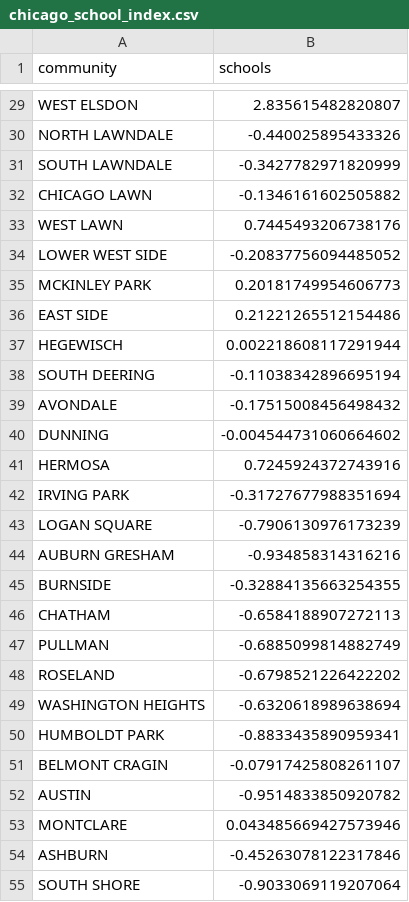
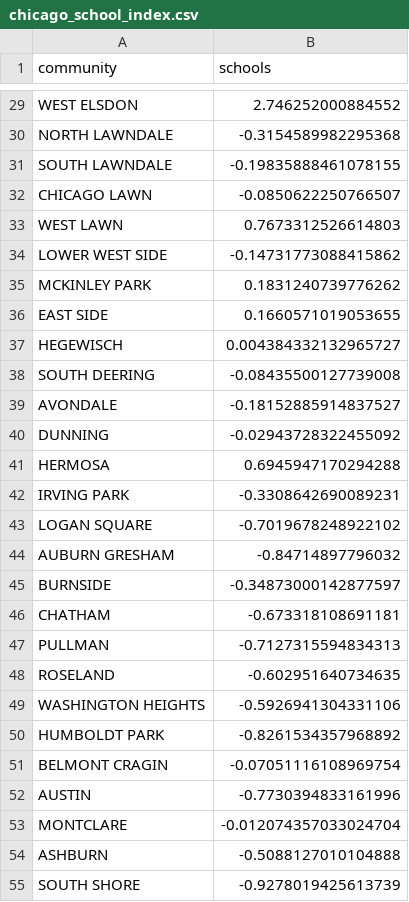
Before and after one commit to Crains-Chicago/where-to-buy, a CSV file: data/chicago_school_index.csv, drawn as a sheet; only a part is shown, gaps mark what is left out; the diff covers the shown part only; the diff names each change by its address in the sheet, - before the commit and + after, or states it on an @@ line.

Commit message:
Throw out class sizes for schools

```diff
--- a/data/chicago_school_index.csv
+++ b/data/chicago_school_index.csv
-B29 (schools): 2.835615482820807
+B29 (schools): 2.746252000884552
-B30 (schools): -0.440025895433326
+B30 (schools): -0.3154589982295368
-B31 (schools): -0.3427782971820999
+B31 (schools): -0.19835888461078155
-B32 (schools): -0.1346161602505882
+B32 (schools): -0.0850622250766507
-B33 (schools): 0.7445493206738176
+B33 (schools): 0.7673312526614803
-B34 (schools): -0.20837756094485052
+B34 (schools): -0.14731773088415862
-B35 (schools): 0.20181749954606773
+B35 (schools): 0.1831240739776262
-B36 (schools): 0.21221265512154486
+B36 (schools): 0.1660571019053655
-B37 (schools): 0.002218608117291944
+B37 (schools): 0.004384332132965727
-B38 (schools): -0.11038342896695194
+B38 (schools): -0.08435500127739008
-B39 (schools): -0.17515008456498432
+B39 (schools): -0.18152885914837527
-B40 (schools): -0.004544731060664602
+B40 (schools): -0.02943728322455092
-B41 (schools): 0.7245924372743916
+B41 (schools): 0.6945947170294288
-B42 (schools): -0.31727677988351694
+B42 (schools): -0.3308642690089231
-B43 (schools): -0.7906130976173239
+B43 (schools): -0.7019678248922102
-B44 (schools): -0.934858314316216
+B44 (schools): -0.84714897796032
-B45 (schools): -0.32884135663254355
+B45 (schools): -0.34873000142877597
-B46 (schools): -0.6584188907272113
+B46 (schools): -0.673318108691181
-B47 (schools): -0.6885099814882749
+B47 (schools): -0.7127315594834313
-B48 (schools): -0.6798521226422202
+B48 (schools): -0.602951640734635
-B49 (schools): -0.6320618989638694
+B49 (schools): -0.5926941304331106
-B50 (schools): -0.8833435890959341
+B50 (schools): -0.8261534357968892
-B51 (schools): -0.07917425808261107
+B51 (schools): -0.07051116108969754
-B52 (schools): -0.9514833850920782
+B52 (schools): -0.7730394833161996
-B53 (schools): 0.043485669427573946
+B53 (schools): -0.012074357033024704
-B54 (schools): -0.45263078122317846
+B54 (schools): -0.5088127010104888
-B55 (schools): -0.9033069119207064
+B55 (schools): -0.9278019425613739
```
Also changed, not shown: 50 edited cells elsewhere in this file, 3 other files.
